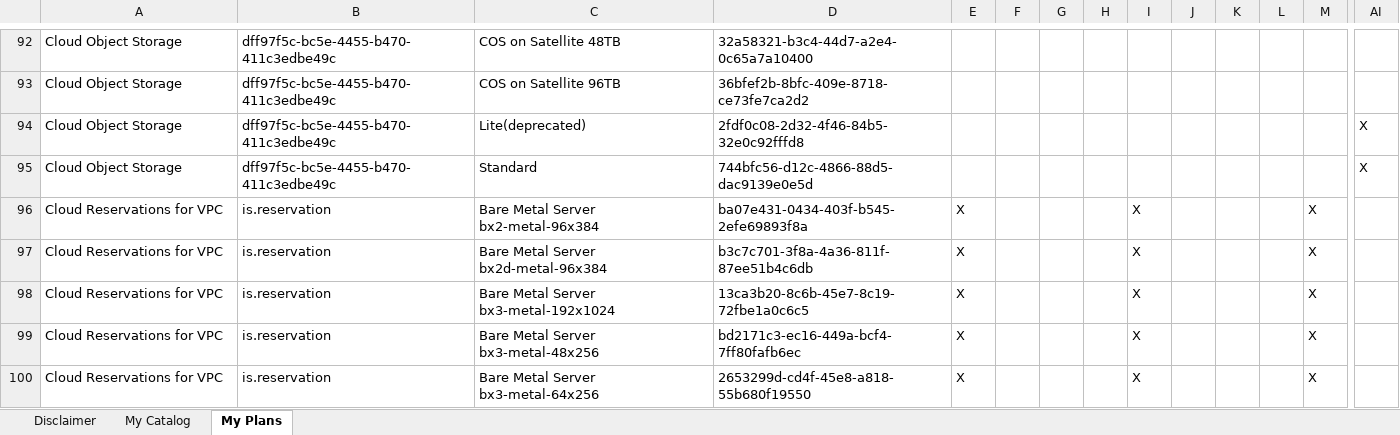
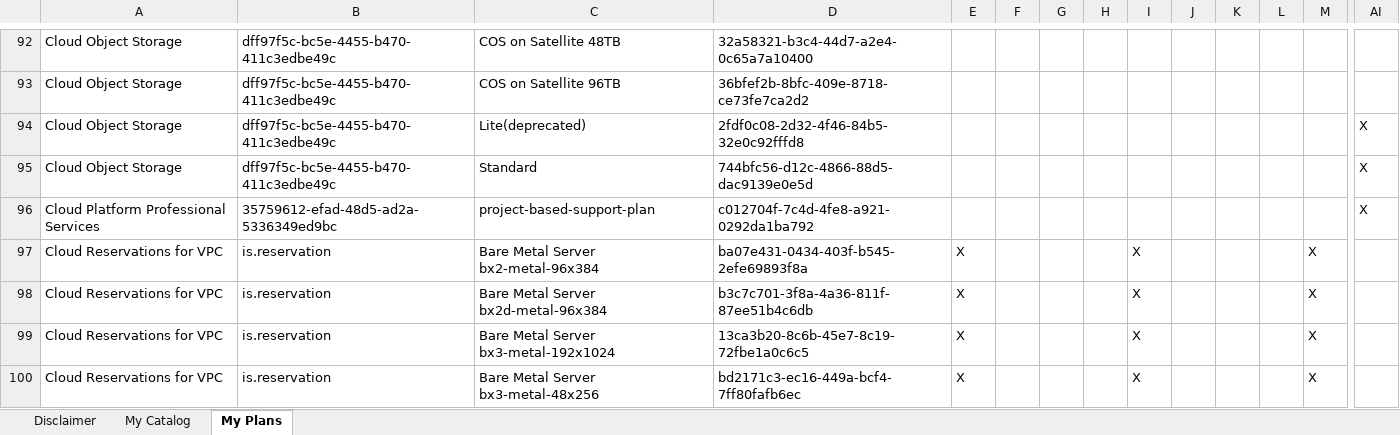
Before and after one commit to l2fprod/mycatalog, an Excel workbook: docs/generated/mycatalog.xlsx, sheet My Plans, drawn as a sheet; only a part is shown, gaps mark what is left out; the shorter side is filled out with more unchanged rows; values as stored, in another font and other column widths than the file's, no borders; rows hold the shown columns only; the diff names each change by its address in the sheet, - before the commit and + after, or states it on an @@ line.

```diff
--- a/docs/generated/mycatalog.xlsx (sheet My Plans)
+++ b/docs/generated/mycatalog.xlsx (sheet My Plans)
+row 96: Cloud Platform Professional Services | 35759612-efad-48d5-ad2a-5336349ed9bc | project-based-support-plan | c012704f-7c4d-4fe8-a921-0292da1ba792 |  |  |  |  |  |  |  |  |  | X
```
Also changed, not shown: sheet My Catalog, 9 other files.
